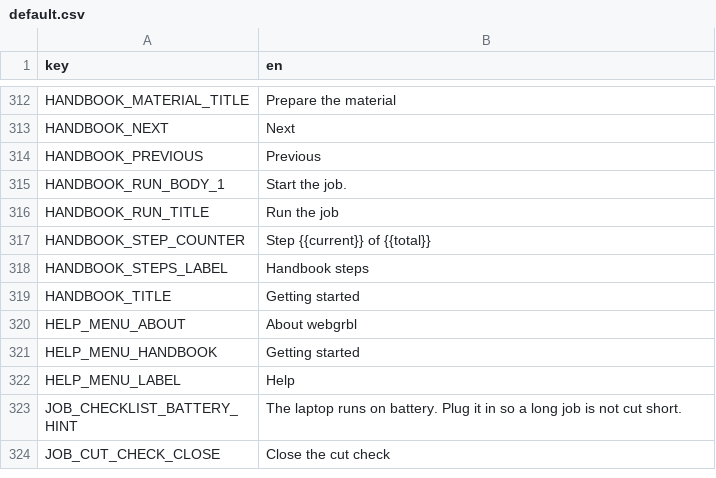
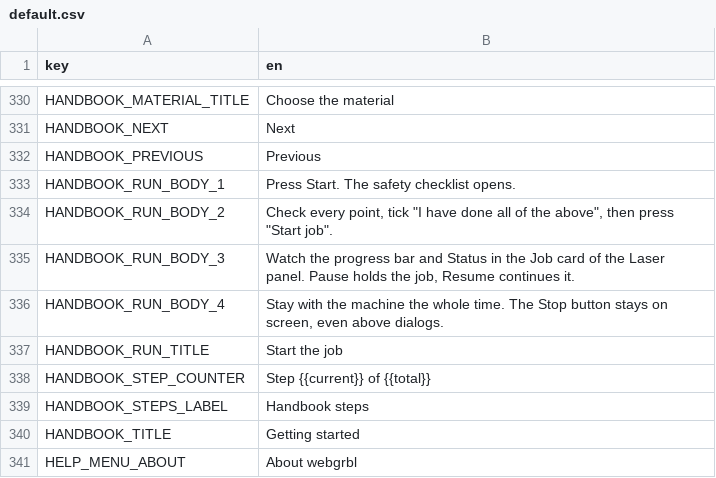
Before and after one commit to Korialstrazh/webgrbl, a CSV file: tools/localization/default.csv, drawn as a sheet; only a part is shown, gaps mark what is left out; the shorter side is filled out with more unchanged rows; addresses are those after the commit; the diff covers the shown part only; the diff names each change by its address in the sheet, - before the commit and + after, or states it on an @@ line.

```diff
--- a/tools/localization/default.csv
+++ b/tools/localization/default.csv
-B330 (en): Prepare the material
+B330 (en): Choose the material
-B333 (en): Start the job.
+B333 (en): Press Start. The safety checklist opens.
+row 334: HANDBOOK_RUN_BODY_2 | Check every point, tick "I have done all of the above", then press "Start job".
+row 335: HANDBOOK_RUN_BODY_3 | Watch the progress bar and Status in the Job card of the Laser panel. Pause holds the job, Resume continues it.
+row 336: HANDBOOK_RUN_BODY_4 | Stay with the machine the whole time. The Stop button stays on screen, even above dialogs.
-B337 (en): Run the job
+B337 (en): Start the job
```
Also changed, not shown: 18 added rows and 7 edited cells elsewhere in this file, 6 other files.
